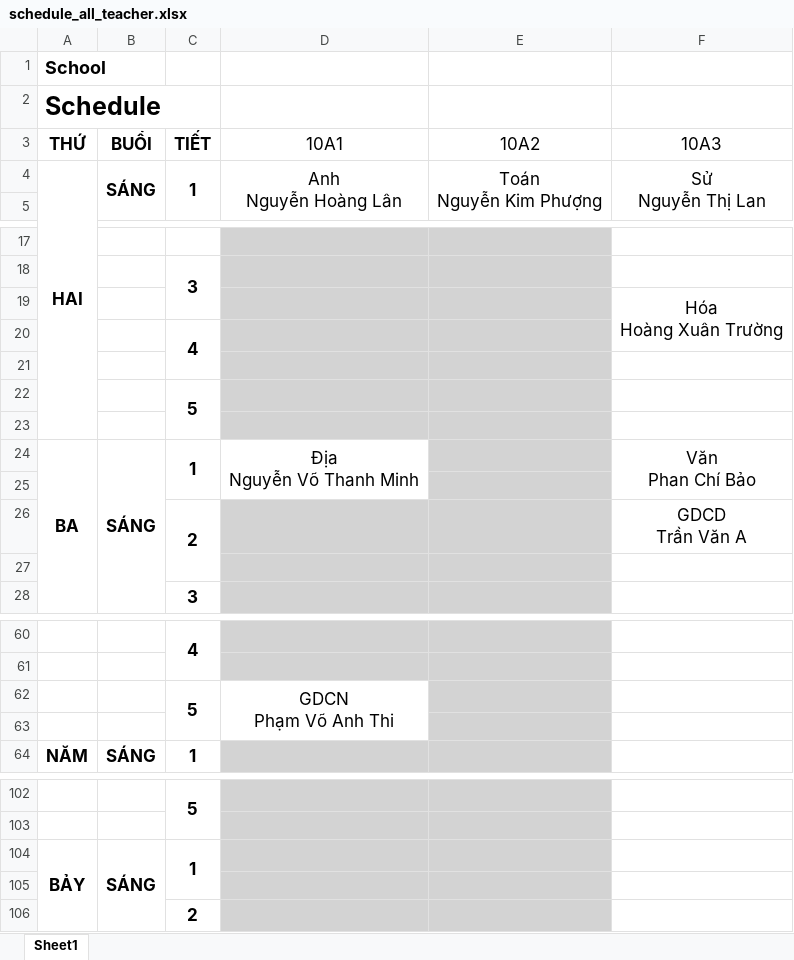
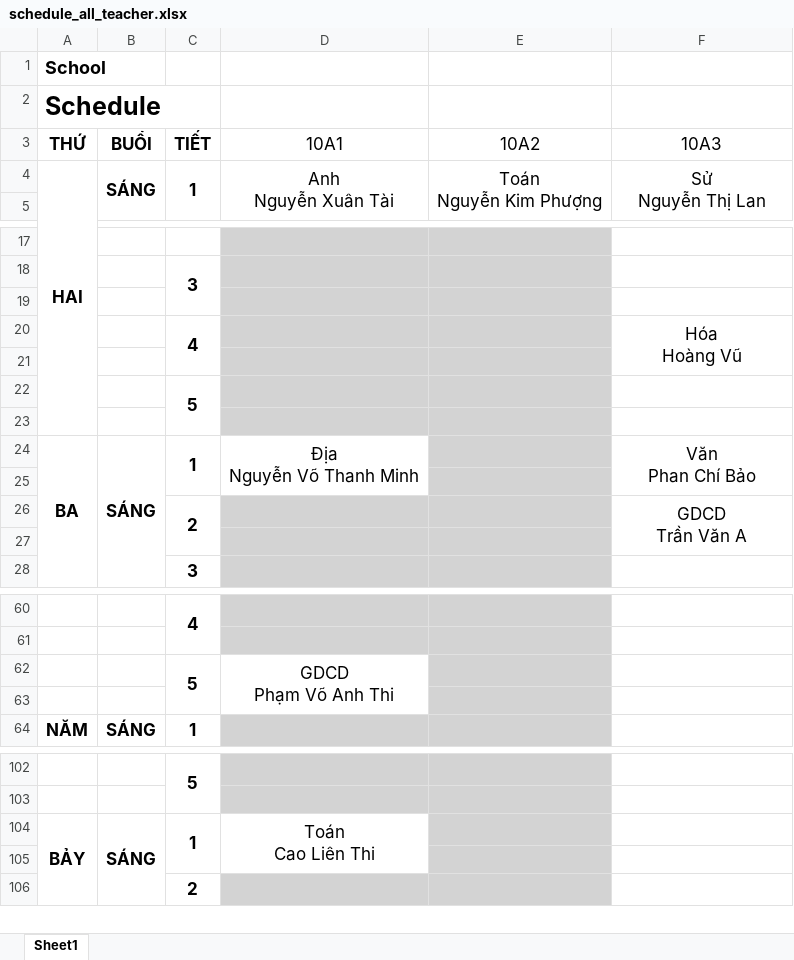
Before and after one commit to phanxuanquang/studMin, an Excel workbook: studMin/TemplateExcel/schedule_all_teacher.xlsx, sheet Sheet1, drawn as a sheet; only a part is shown, gaps mark what is left out; values as stored, in another font and other column widths than the file's, no borders; ↵ is a line break in a cell; the diff names each change by its address in the sheet, - before the commit and + after, or states it on an @@ line.

```diff
--- a/studMin/TemplateExcel/schedule_all_teacher.xlsx (sheet Sheet1)
+++ b/studMin/TemplateExcel/schedule_all_teacher.xlsx (sheet Sheet1)
-D4 (10A1): Anh ↵ Nguyễn Hoàng Lân
+D4 (10A1): Anh ↵ Nguyễn Xuân Tài
-F19 (10A3): Hóa ↵ Hoàng Xuân Trường
+F19 (10A3): (empty)
-F19:F20 merged
-F20 (10A3): (empty)
+F20 (10A3): Hóa ↵ Hoàng Vũ
+F20:F21 merged
+F26:F27 merged
-D62 (10A1): GDCN ↵ Phạm Võ Anh Thi
+D62 (10A1): GDCD ↵ Phạm Võ Anh Thi
-D104 (10A1): (empty)
+D104 (10A1): Toán ↵ Cao Liên Thi
-D104:D105 fill: #D3D3D3
+D104:D105 fill: none
+D104:D105 merged
```
Also changed, not shown: 2 other files.
